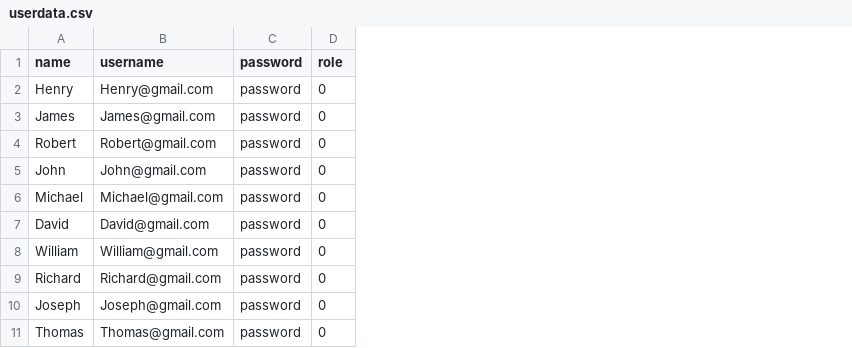
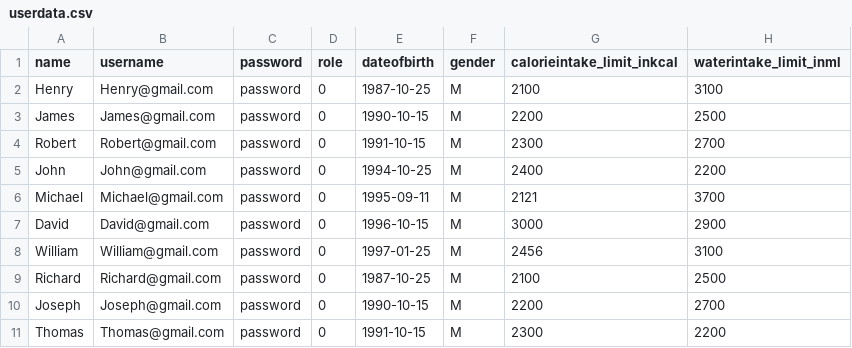
Before and after one commit to EmmanuelSoon/ADBackend, a CSV file: src/main/resources/data/userdata.csv, drawn as a sheet; only a part is shown; the diff names each change by its address in the sheet, - before the commit and + after, or states it on an @@ line.

Commit message:
created data and additional columns in user for profile activity

```diff
--- a/src/main/resources/data/userdata.csv
+++ b/src/main/resources/data/userdata.csv
+column E (dateofbirth), rows 2-11: 1987-10-25 | 1990-10-15 | 1991-10-15 | 1994-10-25 | 1995-09-11 | 1996-10-15 | 1997-01-25 | 1987-10-25 | 1990-10-15 | 1991-10-15
+column F (gender), rows 2-11: all M
+column G (calorieintake_limit_inkcal), rows 2-11: 2100 | 2200 | 2300 | 2400 | 2121 | 3000 | 2456 | 2100 | 2200 | 2300
+column H (waterintake_limit_inml), rows 2-11: 3100 | 2500 | 2700 | 2200 | 3700 | 2900 | 3100 | 2500 | 2700 | 2200
```
Also changed, not shown: 2 other files.
